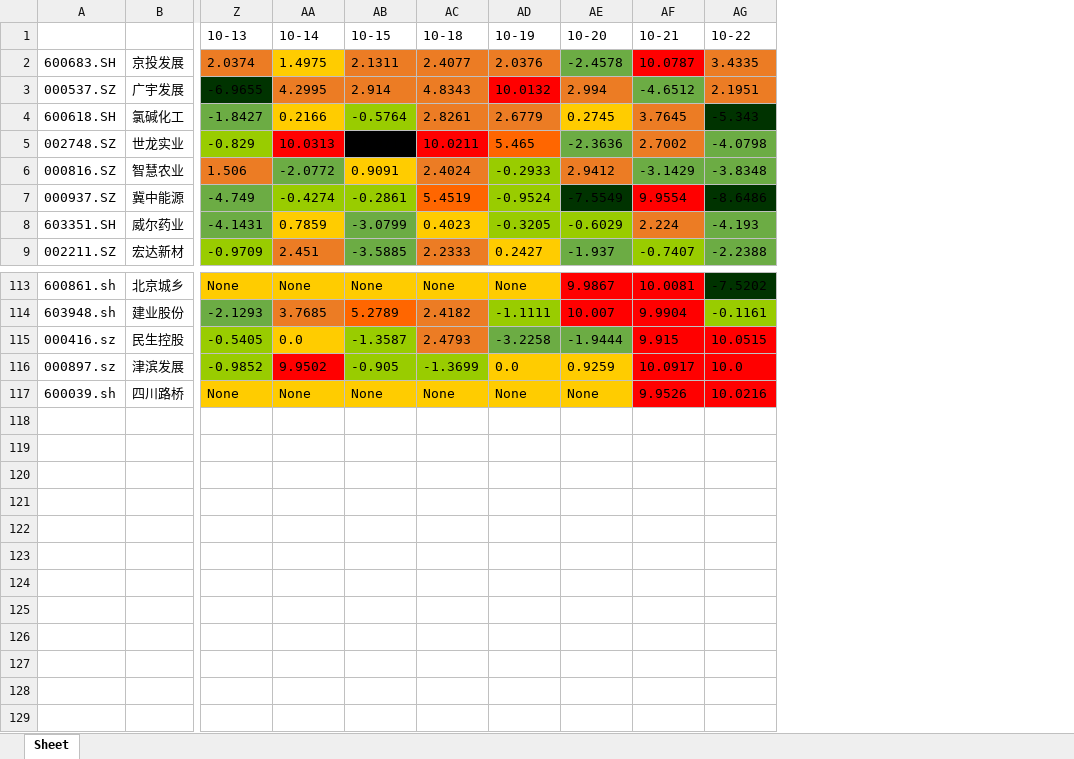
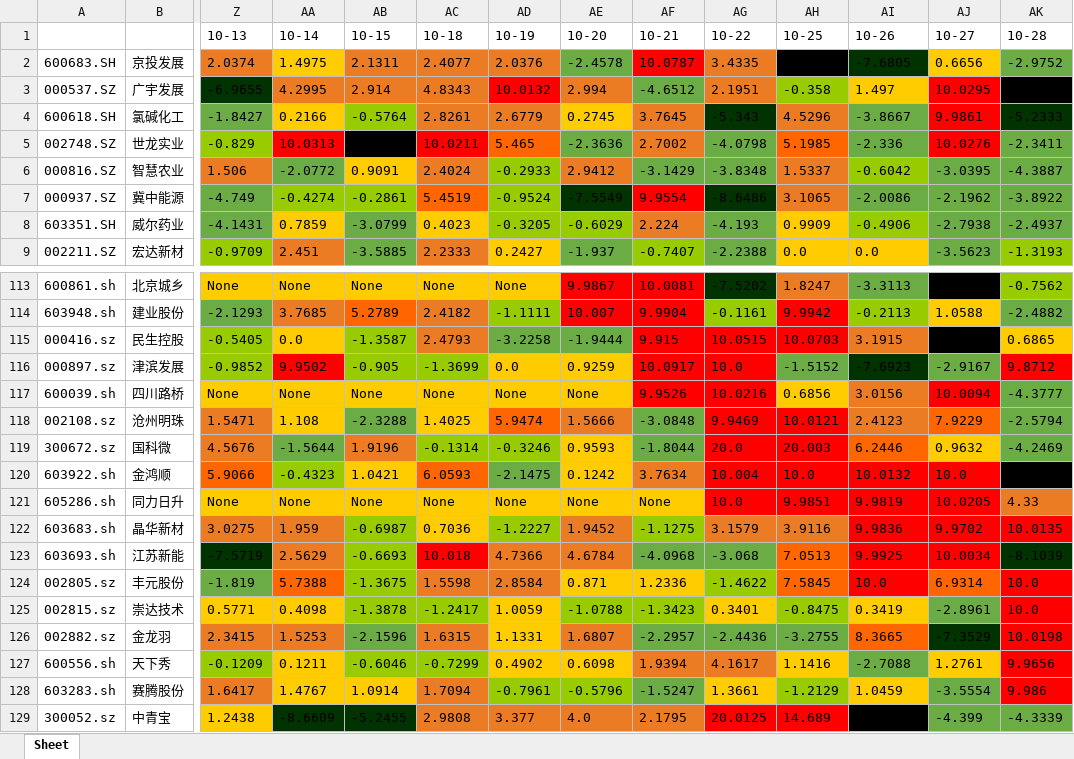
Before and after one commit to zbo/zboDoChart, an Excel workbook: history.xlsx, sheet Sheet, drawn as a sheet; only a part is shown, gaps mark what is left out; values as stored, in another font and other column widths than the file's, no borders; rows hold the shown columns only; the diff names each change by its address in the sheet, - before the commit and + after, or states it on an @@ line.

```diff
--- a/history.xlsx (sheet Sheet)
+++ b/history.xlsx (sheet Sheet)
+column AH (10-25), rows 2-9: -9.9585 | -0.358 | 4.5296 | 5.1985 | 1.5337 | 3.1065 | 0.9909 | 0.0; rows 113-117: 1.8247 | 9.9942 | 10.0703 | -1.5152 | 0.6856
+column AI (10-26), rows 2-9: -7.6805 | 1.497 | -3.8667 | -2.336 | -0.6042 | -2.0086 | -0.4906 | 0.0; rows 113-117: -3.3113 | -0.2113 | 3.1915 | -7.6923 | 3.0156
+column AJ (10-27), rows 2-9: 0.6656 | 10.0295 | 9.9861 | 10.0276 | -3.0395 | -2.1962 | -2.7938 | -3.5623; rows 113-117: -9.4279 | 1.0588 | -9.8969 | -2.9167 | 10.0094
+column AK (10-28), rows 2-9: -2.9752 | -9.9732 | -5.2333 | -2.3411 | -4.3887 | -3.8922 | -2.4937 | -1.3193; rows 113-117: -0.7562 | -2.4882 | 0.6865 | 9.8712 | -4.3777
+row 118: 002108.sz | 沧州明珠 | 1.5471 | 1.108 | -2.3288 | 1.4025 | 5.9474 | 1.5666 | -3.0848 | 9.9469 | 10.0121 | 2.4123 | 7.9229 | -2.5794
+row 119: 300672.sz | 国科微 | 4.5676 | -1.5644 | 1.9196 | -0.1314 | -0.3246 | 0.9593 | -1.8044 | 20.0 | 20.003 | 6.2446 | 0.9632 | -4.2469
+row 120: 603922.sh | 金鸿顺 | 5.9066 | -0.4323 | 1.0421 | 6.0593 | -2.1475 | 0.1242 | 3.7634 | 10.004 | 10.0 | 10.0132 | 10.0 | -9.9891
+row 121: 605286.sh | 同力日升 | None | None | None | None | None | None | None | 10.0 | 9.9851 | 9.9819 | 10.0205 | 4.33
+row 122: 603683.sh | 晶华新材 | 3.0275 | 1.959 | -0.6987 | 0.7036 | -1.2227 | 1.9452 | -1.1275 | 3.1579 | 3.9116 | 9.9836 | 9.9702 | 10.0135
+row 123: 603693.sh | 江苏新能 | -7.5719 | 2.5629 | -0.6693 | 10.018 | 4.7366 | 4.6784 | -4.0968 | -3.068 | 7.0513 | 9.9925 | 10.0034 | -8.1039
+row 124: 002805.sz | 丰元股份 | -1.819 | 5.7388 | -1.3675 | 1.5598 | 2.8584 | 0.871 | 1.2336 | -1.4622 | 7.5845 | 10.0 | 6.9314 | 10.0
+row 125: 002815.sz | 崇达技术 | 0.5771 | 0.4098 | -1.3878 | -1.2417 | 1.0059 | -1.0788 | -1.3423 | 0.3401 | -0.8475 | 0.3419 | -2.8961 | 10.0
+row 126: 002882.sz | 金龙羽 | 2.3415 | 1.5253 | -2.1596 | 1.6315 | 1.1331 | 1.6807 | -2.2957 | -2.4436 | -3.2755 | 8.3665 | -7.3529 | 10.0198
+row 127: 600556.sh | 天下秀 | -0.1209 | 0.1211 | -0.6046 | -0.7299 | 0.4902 | 0.6098 | 1.9394 | 4.1617 | 1.1416 | -2.7088 | 1.2761 | 9.9656
+row 128: 603283.sh | 赛腾股份 | 1.6417 | 1.4767 | 1.0914 | 1.7094 | -0.7961 | -0.5796 | -1.5247 | 1.3661 | -1.2129 | 1.0459 | -3.5554 | 9.986
+row 129: 300052.sz | 中青宝 | 1.2438 | -8.6609 | -5.2455 | 2.9808 | 3.377 | 4.0 | 2.1795 | 20.0125 | 14.689 | -10.8933 | -4.399 | -4.3339
```
Also changed, not shown: 6 other files.
